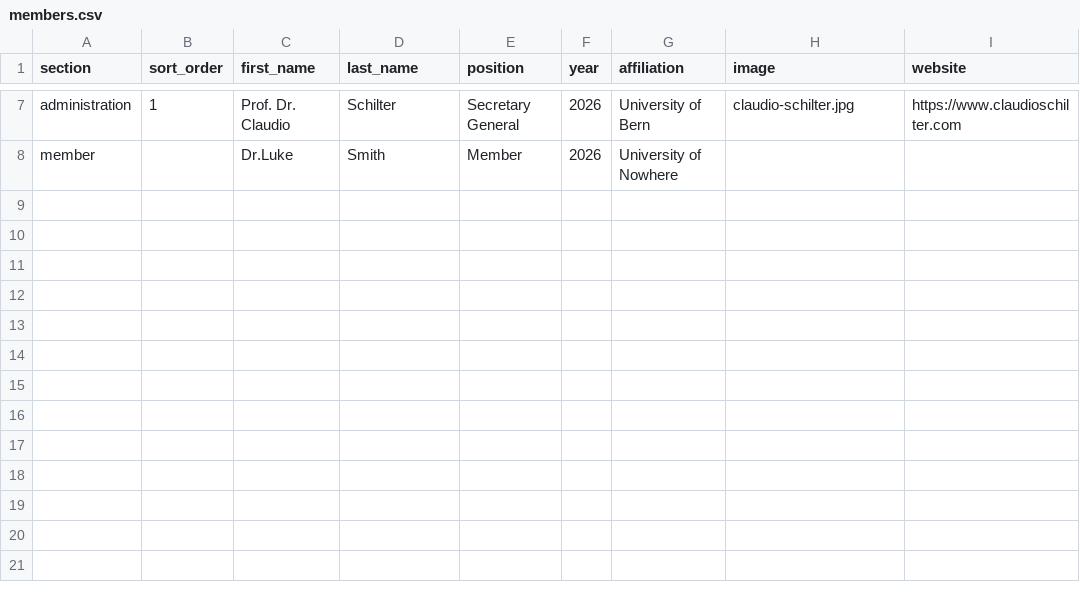
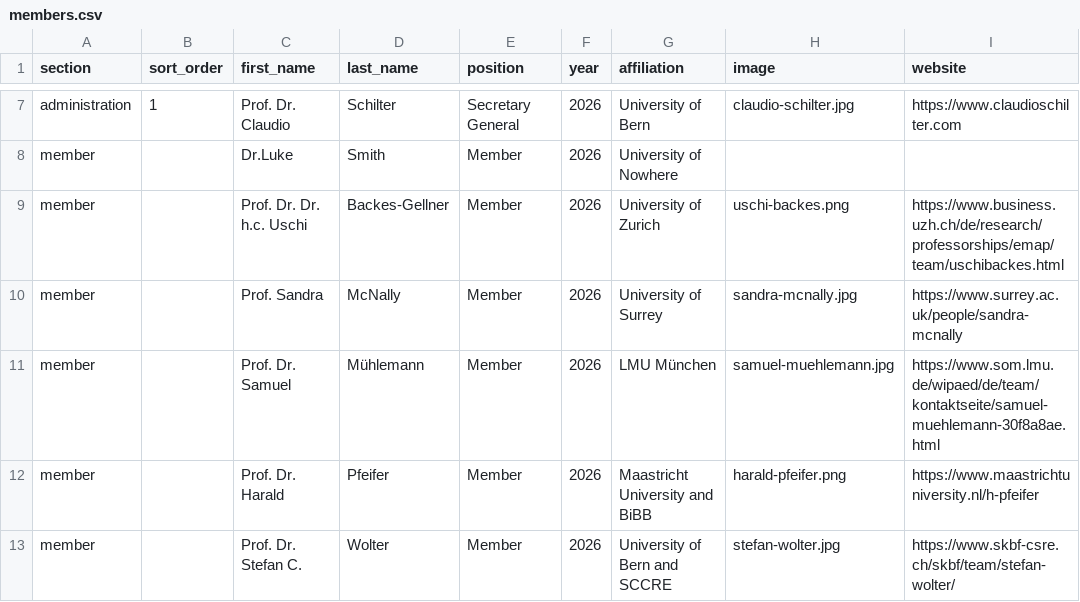
Before and after one commit to everwebpage/network-ever.github.io, a CSV file: data/members.csv, drawn as a sheet; only a part is shown, gaps mark what is left out.

Commit message:
Update members.csv

```diff
--- a/data/members.csv
+++ b/data/members.csv
@@ -8 +8,6 @@ administration;1;Prof. Dr. Claudio;Schilter;Secretary General;2026;University of
 member;;Dr.Luke;Smith;Member;2026;University of Nowhere;;;
+member;;Prof. Dr. Dr. h.c. Uschi;Backes-Gellner;Member;2026;University of Zurich;uschi-backes.png;https://www.business.uzh.ch/de/research/professorships/emap/team/uschibackes.html;
+member;;Prof. Sandra;McNally;Member;2026;University of Surrey;sandra-mcnally.jpg;https://www.surrey.ac.uk/people/sandra-mcnally;
+member;;Prof. Dr. Samuel;Mühlemann;Member;2026;LMU München;samuel-muehlemann.jpg;https://www.som.lmu.de/wipaed/de/team/kontaktseite/samuel-muehlemann-30f8a8ae.html;
+member;;Prof. Dr. Harald;Pfeifer;Member;2026;Maastricht University and BiBB;harald-pfeifer.png;https://www.maastrichtuniversity.nl/h-pfeifer;
+member;;Prof. Dr. Stefan C.;Wolter;Member;2026;University of Bern and SCCRE;stefan-wolter.jpg;https://www.skbf-csre.ch/skbf/team/stefan-wolter/;
```
